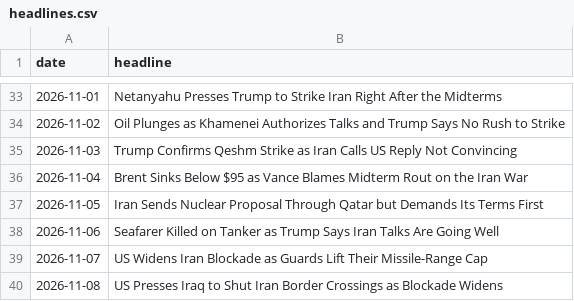
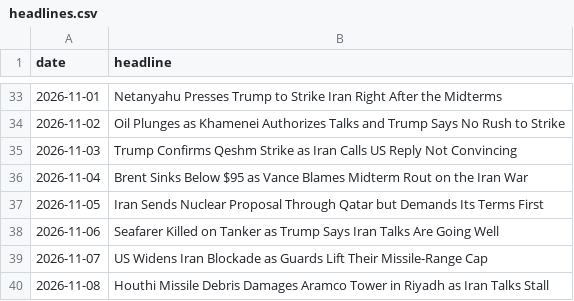
Before and after one commit to abrandt1897/GeoBrief, a CSV file: data/headlines.csv, drawn as a sheet; only a part is shown, gaps mark what is left out.

```diff
--- a/data/headlines.csv
+++ b/data/headlines.csv
@@ -39,2 +39,2 @@ date,headline
 2026-11-07,US Widens Iran Blockade as Guards Lift Their Missile-Range Cap
-2026-11-08,US Presses Iraq to Shut Iran Border Crossings as Blockade Widens
+2026-11-08,Houthi Missile Debris Damages Aramco Tower in Riyadh as Iran Talks Stall
```
Also changed, not shown: 2 other files.
